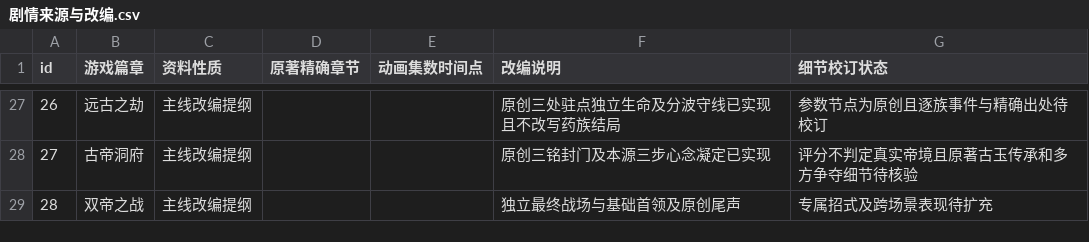
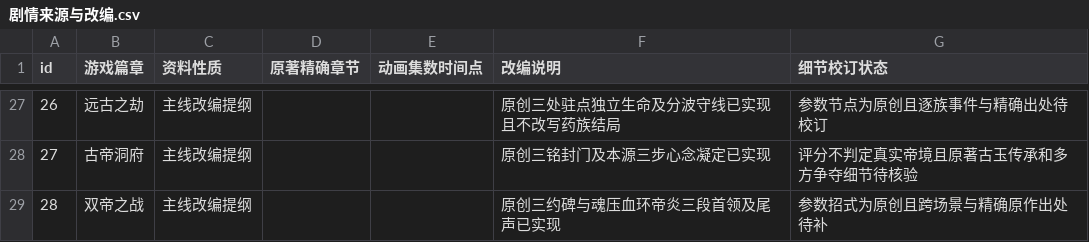
Before and after one commit to remixjc/doupocangqiong-webgame, a CSV file: docs/剧情来源与改编.csv, drawn as a sheet; only a part is shown, gaps mark what is left out.

```diff
--- a/docs/剧情来源与改编.csv
+++ b/docs/剧情来源与改编.csv
@@ -28,2 +28,2 @@ id,游戏篇章,资料性质,原著精确章节,动画集数时间点,改编说
 27,古帝洞府,主线改编提纲,,,原创三铭封门及本源三步心念凝定已实现,评分不判定真实帝境且原著古玉传承和多方争夺细节待核验
-28,双帝之战,主线改编提纲,,,独立最终战场与基础首领及原创尾声,专属招式及跨场景表现待扩充
+28,双帝之战,主线改编提纲,,,原创三约碑与魂压血环帝炎三段首领及尾声已实现,参数招式为原创且跨场景与精确原作出处待补
```
Also changed, not shown: 20 other files.
